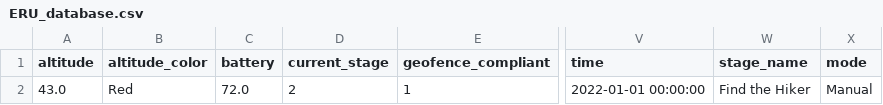
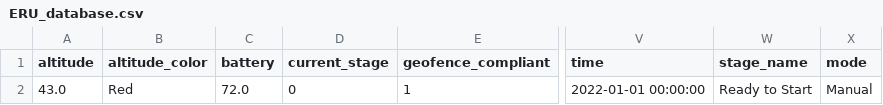
Before and after one commit to NGCP-GCS-21-22/Back-End, a CSV file: databaseCSV/ERU_database.csv, drawn as a sheet; only a part is shown, gaps mark what is left out; the diff names each change by its address in the sheet, - before the commit and + after, or states it on an @@ line.

```diff
--- a/databaseCSV/ERU_database.csv
+++ b/databaseCSV/ERU_database.csv
-D2 (current_stage): 2
+D2 (current_stage): 0
-W2 (stage_name): Find the Hiker
+W2 (stage_name): Ready to Start
```
Also changed, not shown: databaseCSV/MAC_database.csv, 2 other files.
